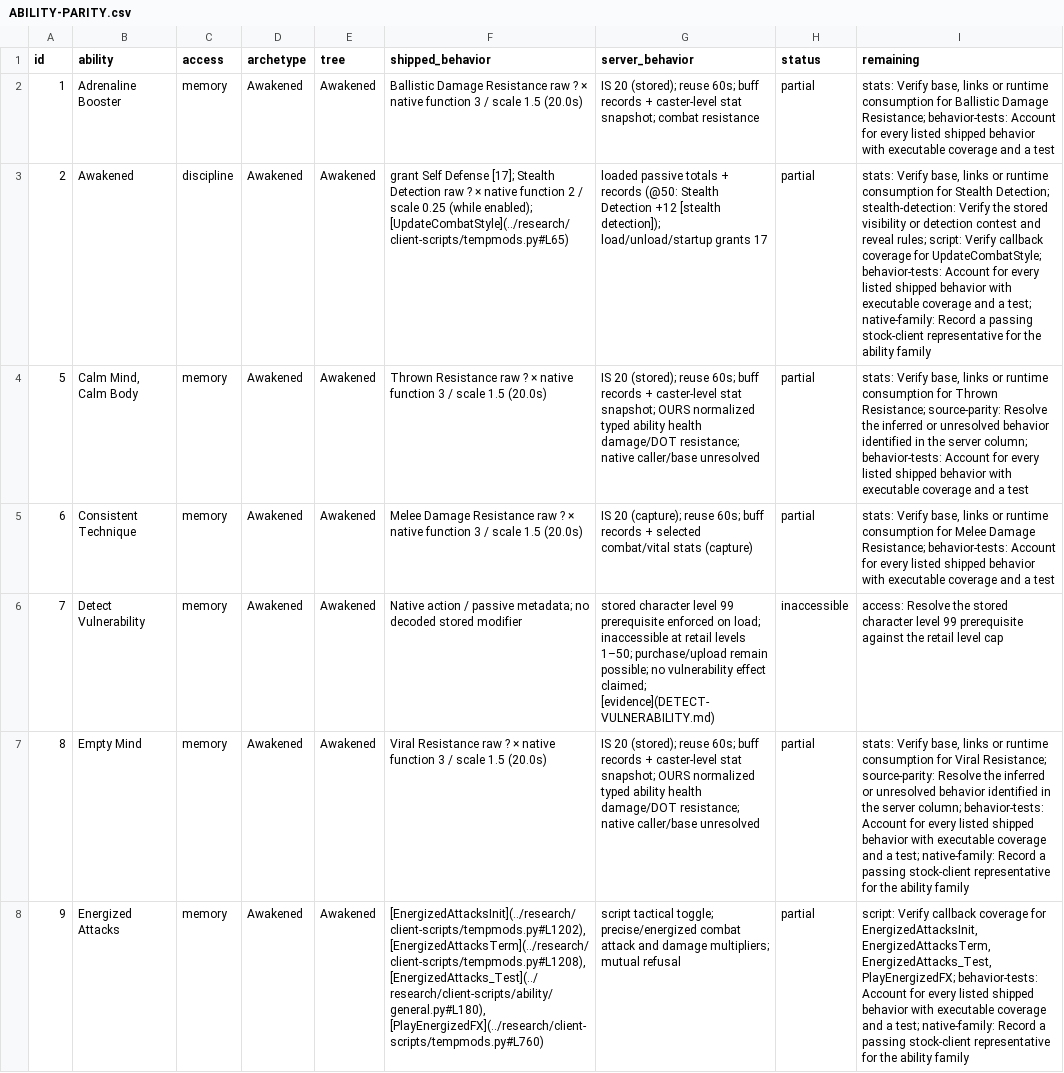
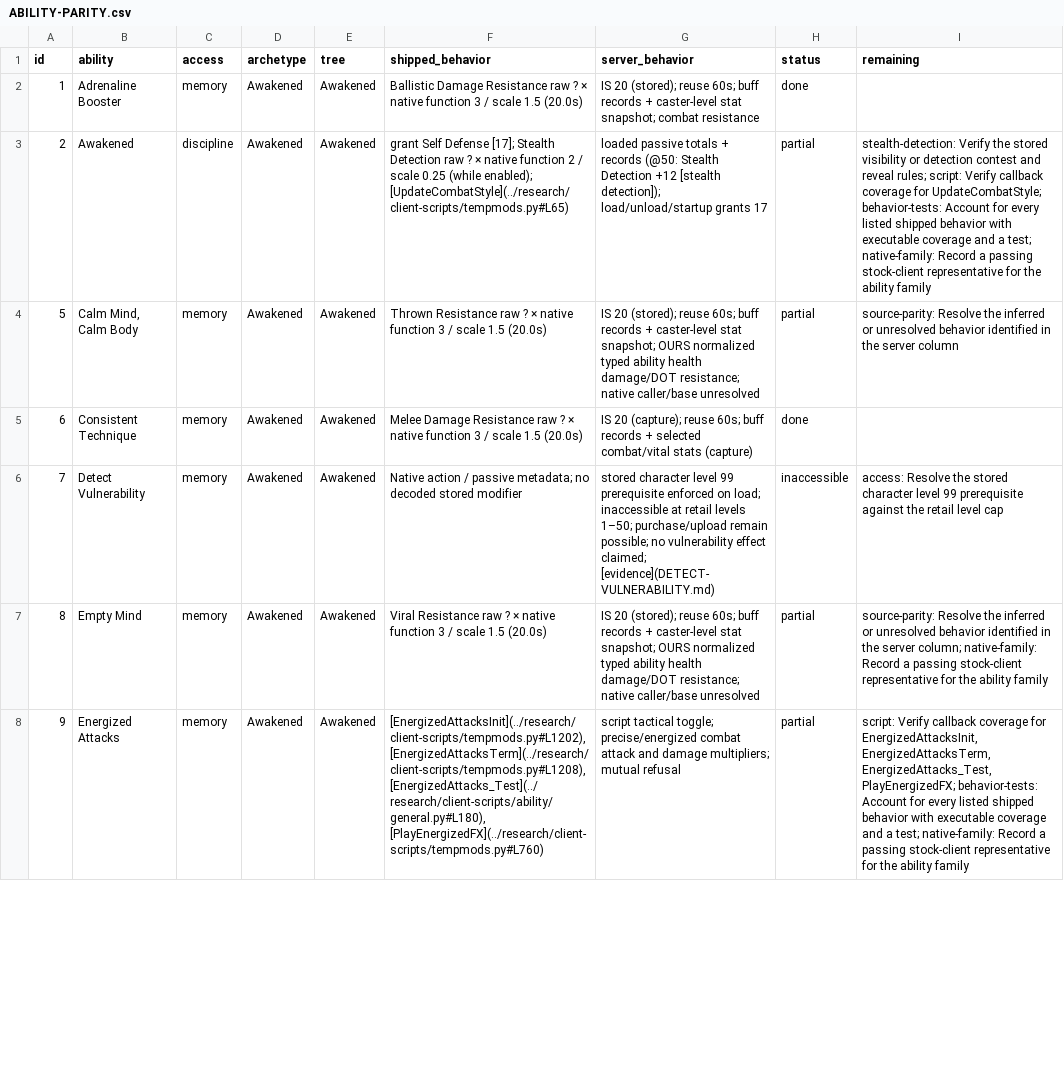
Before and after one commit to kylebrussell/mxo-hd, a CSV file: docs/ABILITY-PARITY.csv, drawn as a sheet; only a part is shown; the diff covers the shown part only; the diff names each change by its address in the sheet, - before the commit and + after, or states it on an @@ line.

Commit message:
Verify Awakened defense families and utility parity

```diff
--- a/docs/ABILITY-PARITY.csv
+++ b/docs/ABILITY-PARITY.csv
-H2 (status): partial
+H2 (status): done
-I2 (remaining): stats: Verify base, links or runtime consumption for Ballistic Damage Resistance; behavior-tests: Account for every listed shipped behavior with executable coverage and a test
+I2 (remaining): (empty)
-I3 (remaining): stats: Verify base, links or runtime consumption for Stealth Detection; stealth-detection: Verify…
+I3 (remaining): stealth-detection: Verify…
-I4 (remaining): stats: Verify base, links or runtime consumption for Thrown Resistance; source-parity: Resolve the inferred or unresolved behavior identified in the server column; behavior-tests: Account for every listed shipped behavior with executable coverage and a test
+I4 (remaining): source-parity: Resolve the inferred or unresolved behavior identified in the server column
-H5 (status): partial
+H5 (status): done
-I5 (remaining): stats: Verify base, links or runtime consumption for Melee Damage Resistance; behavior-tests: Account for every listed shipped behavior with executable coverage and a test
+I5 (remaining): (empty)
-I7 (remaining): stats: Verify base, links or runtime consumption for Viral Resistance; source-parity: Resolve the inferred or unresolved behavior identified in the server column; behavior-tests: Account for every listed shipped behavior with executable coverage and a test; native-family: Record…
+I7 (remaining): source-parity: Resolve the inferred or unresolved behavior identified in the server column; native-family: Record…
```
Also changed, not shown: 17 edited cells elsewhere in this file, 9 other files.
